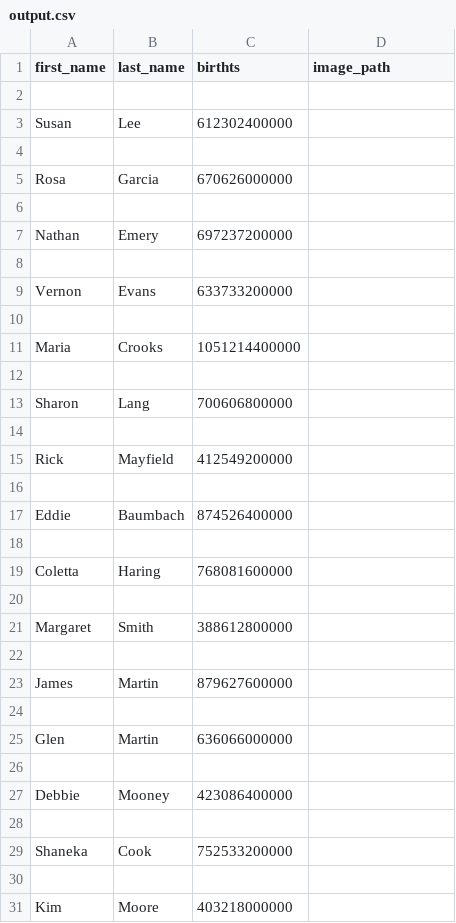
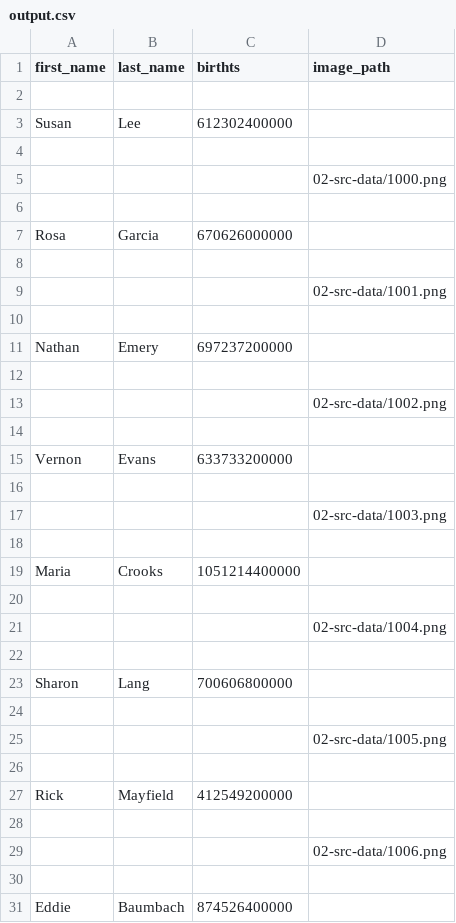
Before and after one commit to MohamedHamdy28/internship, a CSV file: dataeng/output.csv, drawn as a sheet; only a part is shown; the shorter side is filled out with more unchanged rows; the diff covers the shown part only.

Commit message:
output

```diff
--- a/dataeng/output.csv
+++ b/dataeng/output.csv
@@ -4,3 +4,7 @@ Susan, Lee, 612302400000,
 
+,,,02-src-data/1000.png
+
 Rosa, Garcia, 670626000000,
+
+,,,02-src-data/1001.png
 
@@ -8,3 +12,7 @@ Nathan, Emery, 697237200000,
 
+,,,02-src-data/1002.png
+
 Vernon, Evans, 633733200000,
+
+,,,02-src-data/1003.png
 
@@ -12,3 +20,7 @@ Maria, Crooks, 1051214400000,
 
+,,,02-src-data/1004.png
+
 Sharon, Lang, 700606800000,
+
+,,,02-src-data/1005.png
 
@@ -16,2 +28,4 @@ Rick, Mayfield, 412549200000,
 
+,,,02-src-data/1006.png
+
 Eddie, Baumbach, 874526400000,
```
Also changed, not shown: 186 added rows elsewhere in this file.
